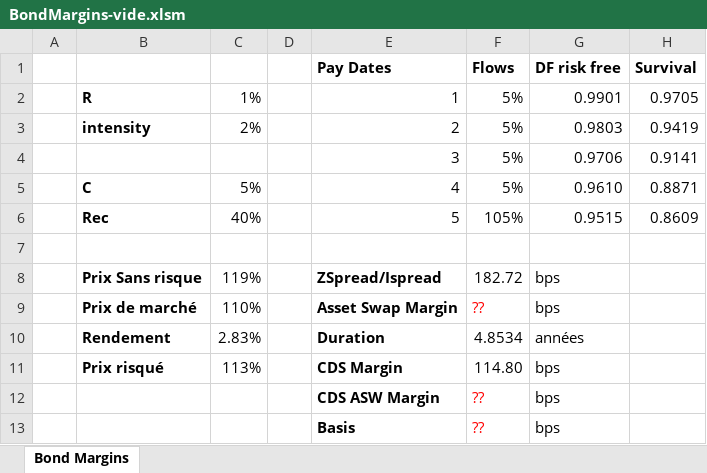
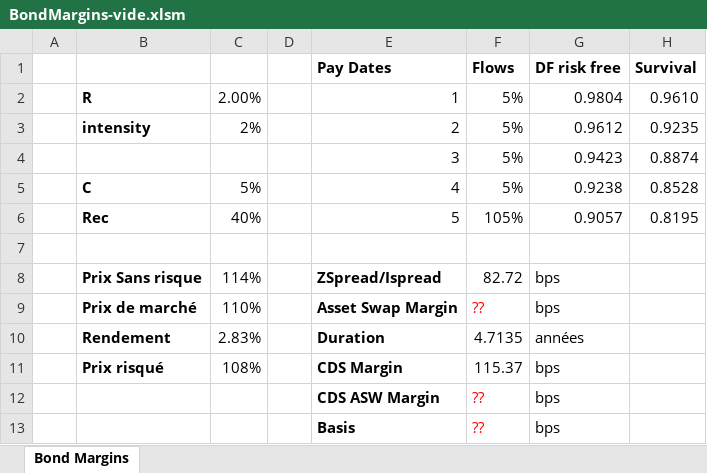
Before and after one commit to rguillemot/Formation_Finance, an Excel workbook: Forex_Credit_Equity/excel/BondMargins-vide.xlsm, sheet Bond Margins, drawn as a sheet; values as stored, in another font and other column widths than the file's, no borders; the diff names each change by its address in the sheet, - before the commit and + after, or states it on an @@ line.

```diff
--- a/Forex_Credit_Equity/excel/BondMargins-vide.xlsm (sheet Bond Margins)
+++ b/Forex_Credit_Equity/excel/BondMargins-vide.xlsm (sheet Bond Margins)
-C2: 1%
+C2: 2.00%
-G2 (DF risk free): 0.9901
+G2 (DF risk free): 0.9804
-H2 (Survival): 0.9705
+H2 (Survival): 0.9610
-G3 (DF risk free): 0.9803
+G3 (DF risk free): 0.9612
-H3 (Survival): 0.9419
+H3 (Survival): 0.9235
-G4 (DF risk free): 0.9706
+G4 (DF risk free): 0.9423
-H4 (Survival): 0.9141
+H4 (Survival): 0.8874
-G5 (DF risk free): 0.9610
+G5 (DF risk free): 0.9238
-H5 (Survival): 0.8871
+H5 (Survival): 0.8528
-G6 (DF risk free): 0.9515
+G6 (DF risk free): 0.9057
-H6 (Survival): 0.8609
+H6 (Survival): 0.8195
-C8: 119%
+C8: 114%
-F8 (Flows): 182.72
+F8 (Flows): 82.72
-F10 (Flows): 4.8534
+F10 (Flows): 4.7135
-C11: 113%
+C11: 108%
-F11 (Flows): 114.80
+F11 (Flows): 115.37
```
Also changed, not shown: Forex_Credit_Equity/excel/BondMargins.xlsm, Forex_Credit_Equity/excel/CDSQuotation-vide.xlsm, 6 other files.
